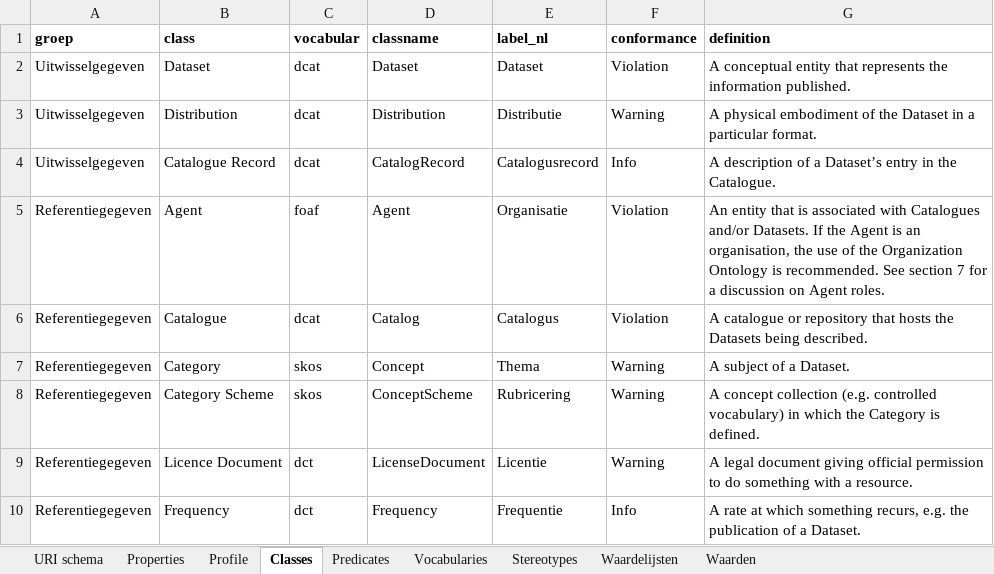
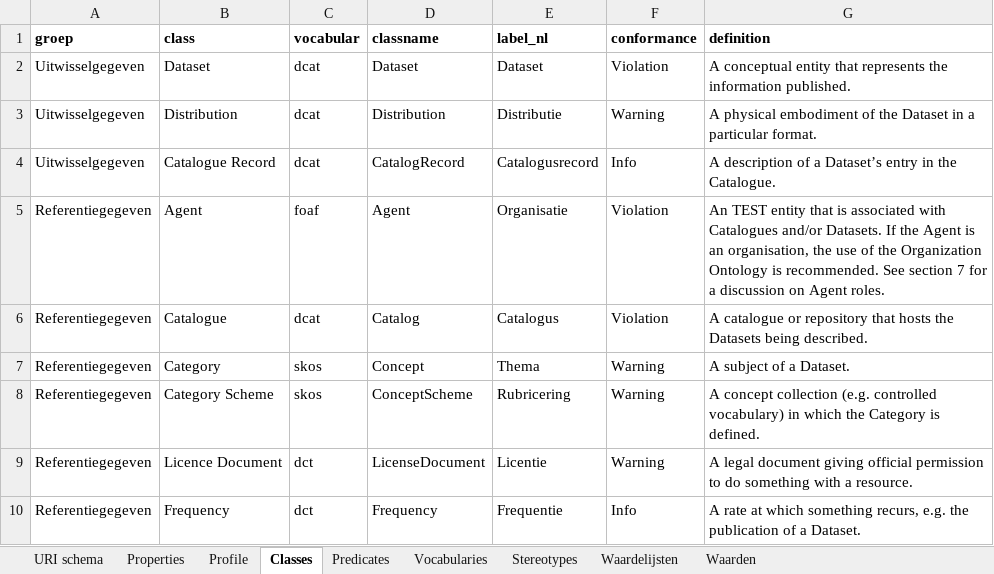
Before and after one commit to bp4mc2/bp4mc2-dcat, an Excel workbook: dcat-ap-eu/DCAT-AP-EU-Profile.xlsx, sheet Classes, drawn as a sheet; only a part is shown; values as stored, in another font and other column widths than the file's, no borders; the diff names each change by its address in the sheet, - before the commit and + after, or states it on an @@ line.

Commit message:
update

```diff
--- a/dcat-ap-eu/DCAT-AP-EU-Profile.xlsx (sheet Classes)
+++ b/dcat-ap-eu/DCAT-AP-EU-Profile.xlsx (sheet Classes)
-G5 (definition): An entity that…
+G5 (definition): An TEST entity that…
```
